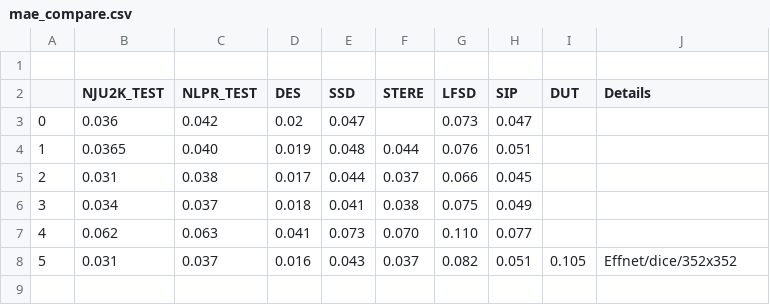
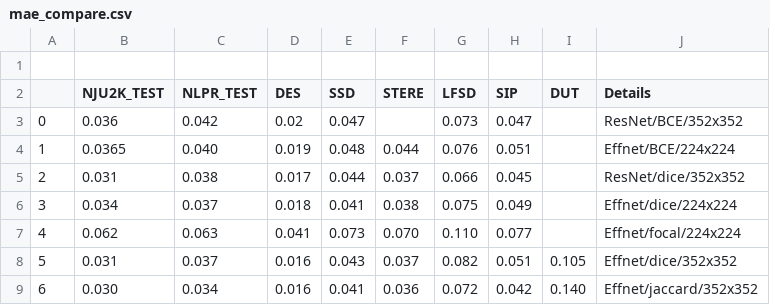
Before and after one commit to ArtamonovDen/rgbd-research, a CSV file: experiments/mae_compare.csv, drawn as a sheet.

```diff
--- a/experiments/mae_compare.csv
+++ b/experiments/mae_compare.csv
@@ -2,7 +2,8 @@
 ,NJU2K_TEST,NLPR_TEST,DES,SSD,STERE,LFSD,SIP,DUT,Details
-0,0.036,0.042,0.02,0.047,,0.073,0.047,,
-1,0.0365,0.040,0.019,0.048,0.044,0.076,0.051,,
-2,0.031,0.038,0.017,0.044,0.037,0.066,0.045,,
-3,0.034,0.037,0.018,0.041,0.038,0.075,0.049,,
-4,0.062,0.063,0.041,0.073,0.070,0.110,0.077,,
+0,0.036,0.042,0.02,0.047,,0.073,0.047,,ResNet/BCE/352x352
+1,0.0365,0.040,0.019,0.048,0.044,0.076,0.051,,Effnet/BCE/224x224
+2,0.031,0.038,0.017,0.044,0.037,0.066,0.045,,ResNet/dice/352x352
+3,0.034,0.037,0.018,0.041,0.038,0.075,0.049,,Effnet/dice/224x224
+4,0.062,0.063,0.041,0.073,0.070,0.110,0.077,,Effnet/focal/224x224
 5,0.031,0.037,0.016,0.043,0.037,0.082,0.051,0.105,Effnet/dice/352x352
+6,0.030,0.034,0.016,0.041,0.036,0.072,0.042,0.140,Effnet/jaccard/352x352
```
Also changed, not shown: experiments/f1_compare.csv.
